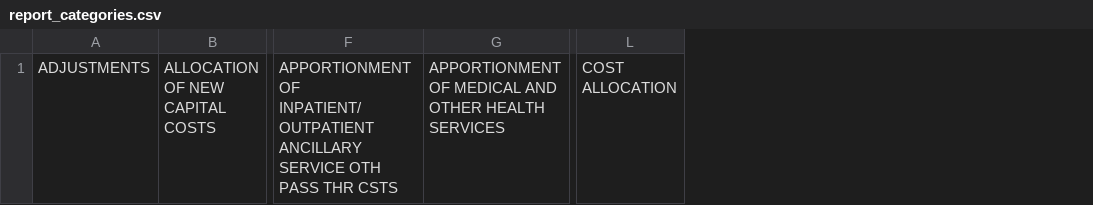
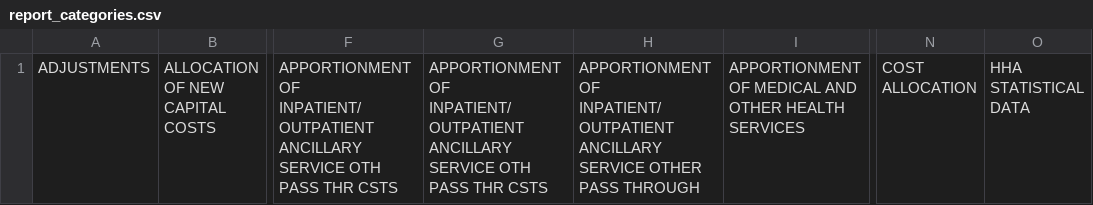
Before and after one commit to klocey/hcris-app, a CSV file: dataframe_data/report_categories.csv, drawn as a sheet; only a part is shown, gaps mark what is left out; the diff names each change by its address in the sheet, - before the commit and + after, or states it on an @@ line.

Commit message:
modified app file, revised data to include more -KL

```diff
--- a/dataframe_data/report_categories.csv
+++ b/dataframe_data/report_categories.csv
+column G, row 1: APPORTIONMENT OF INPATIENT/OUTPATIENT ANCILLARY SERVICE OTH PASS THR CSTS
+column H, row 1: APPORTIONMENT OF INPATIENT/OUTPATIENT ANCILLARY SERVICE OTHER PASS THROUGH
+column O, row 1: HHA STATISTICAL DATA
```
Also changed, not shown: 3 other files.
